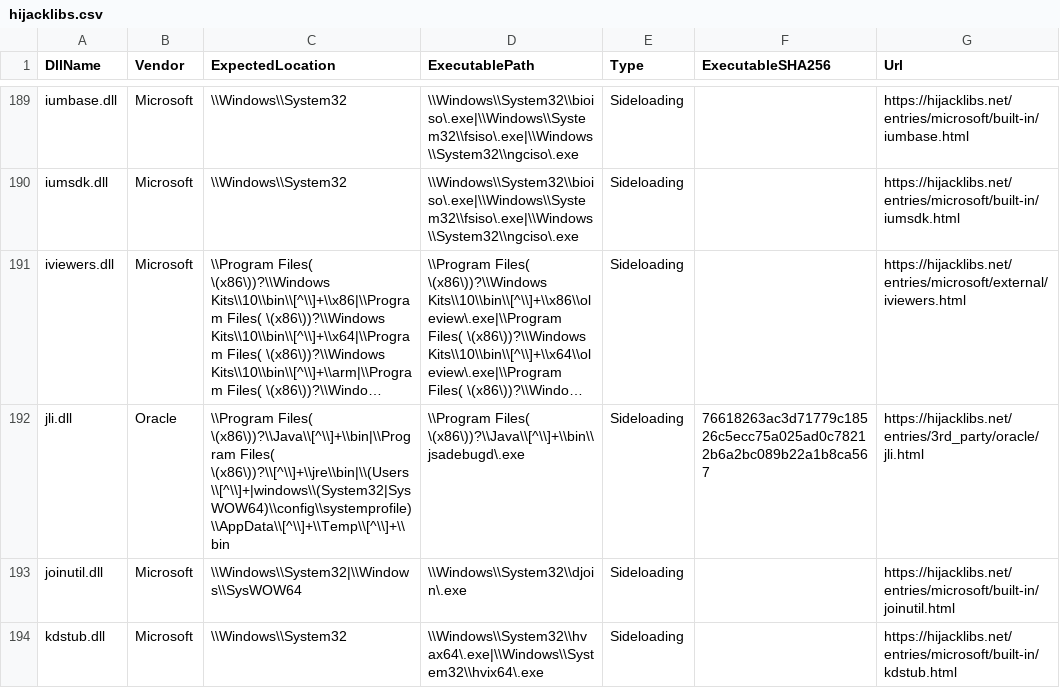
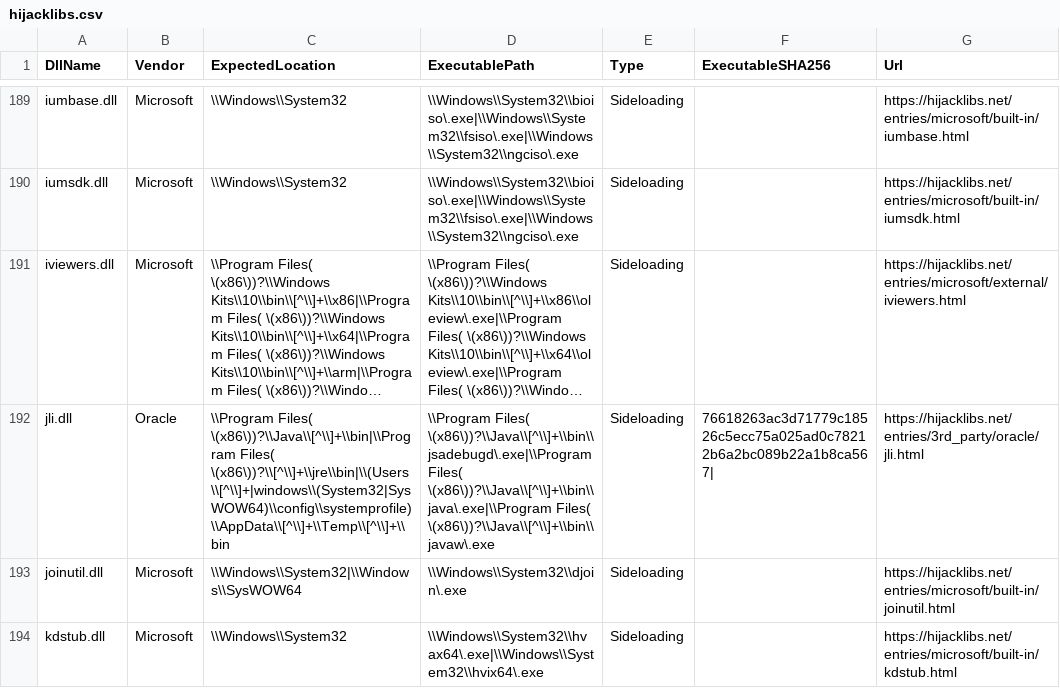
Before and after one commit to mgreen27/DetectRaptor, a CSV file: csv/hijacklibs.csv, drawn as a sheet; only a part is shown, gaps mark what is left out; long unchanged cells end in …; the diff covers the shown part only; the diff names each change by its address in the sheet, - before the commit and + after, or states it on an @@ line.

```diff
--- a/csv/hijacklibs.csv
+++ b/csv/hijacklibs.csv
-D192 (ExecutablePath): \\Program Files( \(x86\))?\\Java\\[^\\]+\\bin\\jsadebugd\.exe
+D192 (ExecutablePath): \\Program Files( \(x86\))?\\Java\\[^\\]+\\bin\\jsadebugd\.exe|\\Program Files( \(x86\))?\\Java\\[^\\]+\\bin\\java\.exe|\\Program Files( \(x86\))?\\Java\\[^\\]+\\bin\\javaw\.exe
-F192 (ExecutableSHA256): 76618263ac3d71779c18526c5ecc75a025ad0c78212b6a2bc089b22a1b8ca567
+F192 (ExecutableSHA256): 76618263ac3d71779c18526c5ecc75a025ad0c78212b6a2bc089b22a1b8ca567|
```
Also changed, not shown: 4 added rows and 2 edited cells elsewhere in this file, 2 other files.
